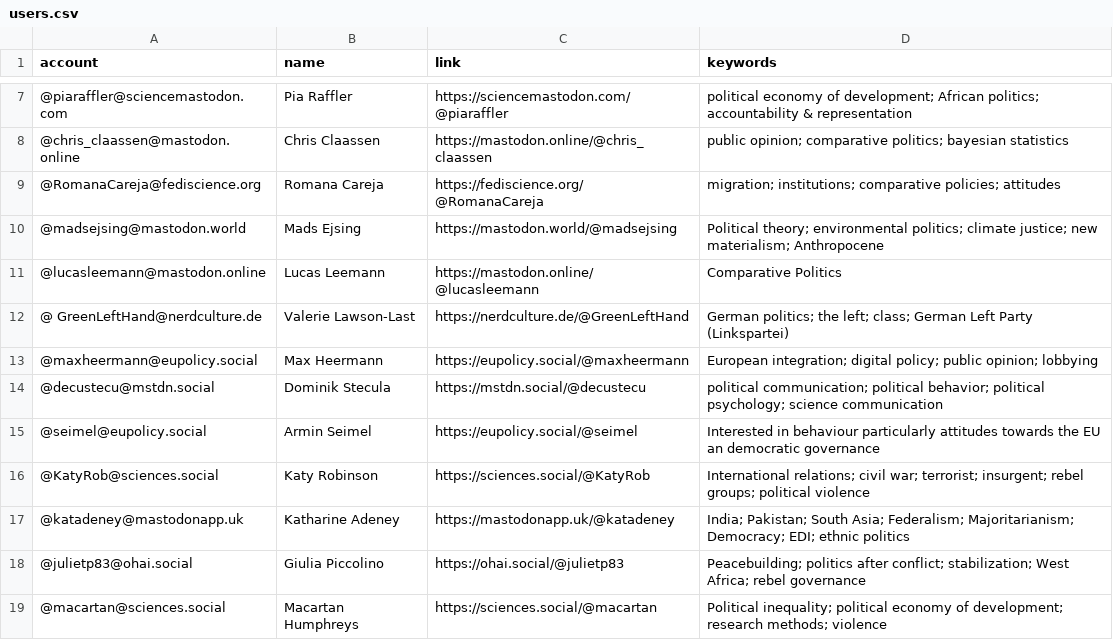
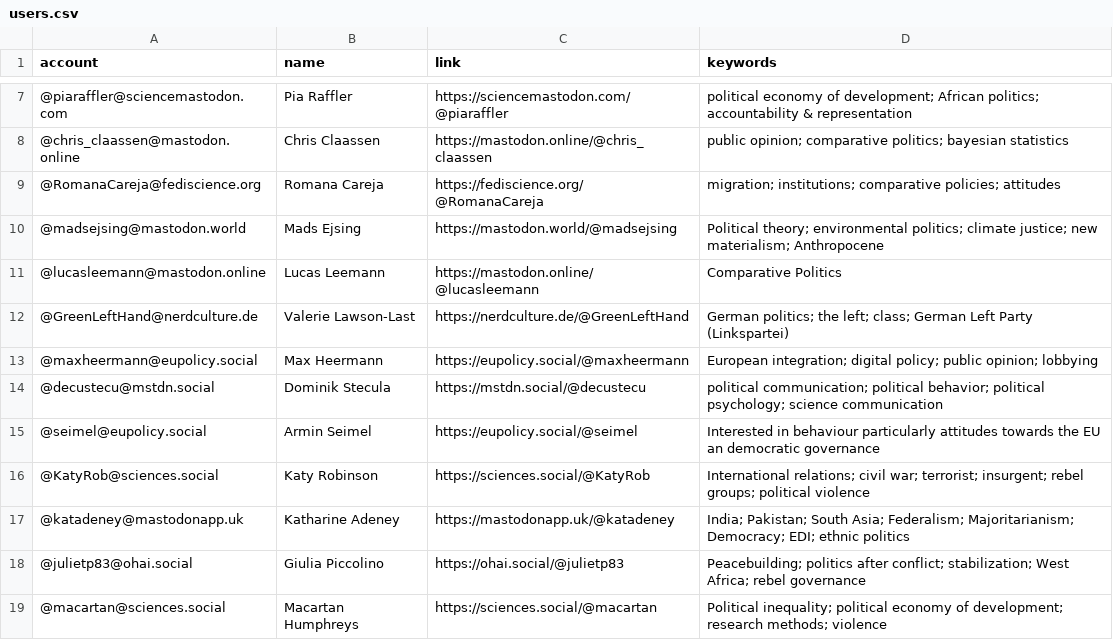
Before and after one commit to brentonpeterson/Mastodon-PoliScientists, a CSV file: resources/users.csv, drawn as a sheet; only a part is shown, gaps mark what is left out.

Commit message:
Add files via upload
update list

```diff
--- a/resources/users.csv
+++ b/resources/users.csv
@@ -11,3 +11,3 @@ account,name,link,keywords
 @lucasleemann@mastodon.online,Lucas Leemann,https://mastodon.online/@lucasleemann,Comparative Politics
-@ GreenLeftHand@nerdculture.de,Valerie Lawson-Last,https://nerdculture.de/@GreenLeftHand,German politics; the left; class; German Left Party (Linkspartei)
+@GreenLeftHand@nerdculture.de,Valerie Lawson-Last,https://nerdculture.de/@GreenLeftHand,German politics; the left; class; German Left Party (Linkspartei)
 @maxheermann@eupolicy.social,Max Heermann,https://eupolicy.social/@maxheermann,European integration; digital policy; public opinion; lobbying
```
